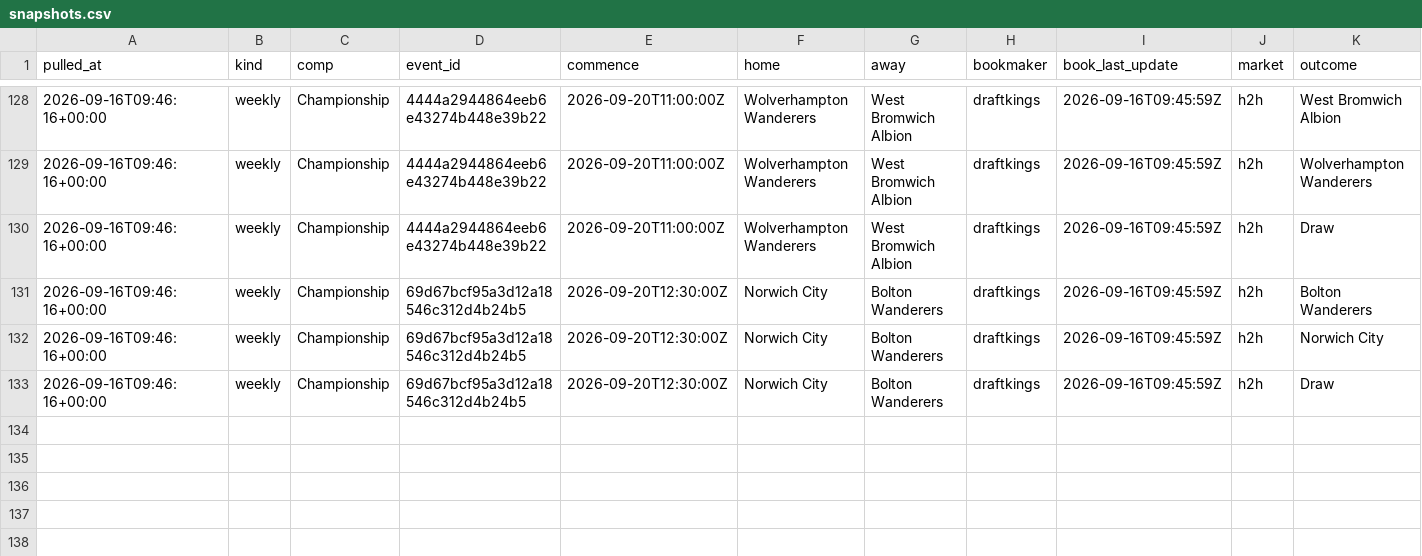
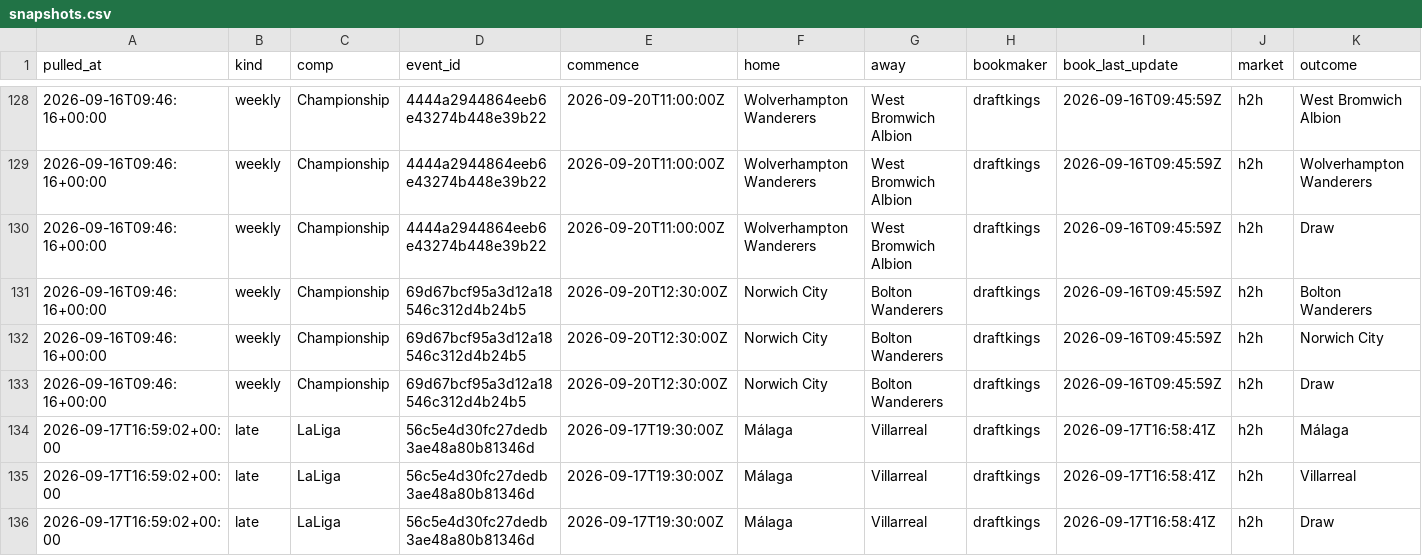
Before and after one commit to alcadiomontes03/match-engine-odds, a CSV file: data/odds/snapshots.csv, drawn as a sheet; only a part is shown, gaps mark what is left out; rows hold the shown columns only; the diff names each change by its address in the sheet, - before the commit and + after, or states it on an @@ line.

```diff
--- a/data/odds/snapshots.csv
+++ b/data/odds/snapshots.csv
+row 134: 2026-09-17T16:59:02+00:00 | late | LaLiga | 56c5e4d30fc27dedb3ae48a80b81346d | 2026-09-17T19:30:00Z | Málaga | Villarreal | draftkings | 2026-09-17T16:58:41Z | h2h | Málaga
+row 135: 2026-09-17T16:59:02+00:00 | late | LaLiga | 56c5e4d30fc27dedb3ae48a80b81346d | 2026-09-17T19:30:00Z | Málaga | Villarreal | draftkings | 2026-09-17T16:58:41Z | h2h | Villarreal
+row 136: 2026-09-17T16:59:02+00:00 | late | LaLiga | 56c5e4d30fc27dedb3ae48a80b81346d | 2026-09-17T19:30:00Z | Málaga | Villarreal | draftkings | 2026-09-17T16:58:41Z | h2h | Draw
```
Also changed, not shown: data/odds/quota.csv, 2 other files.
